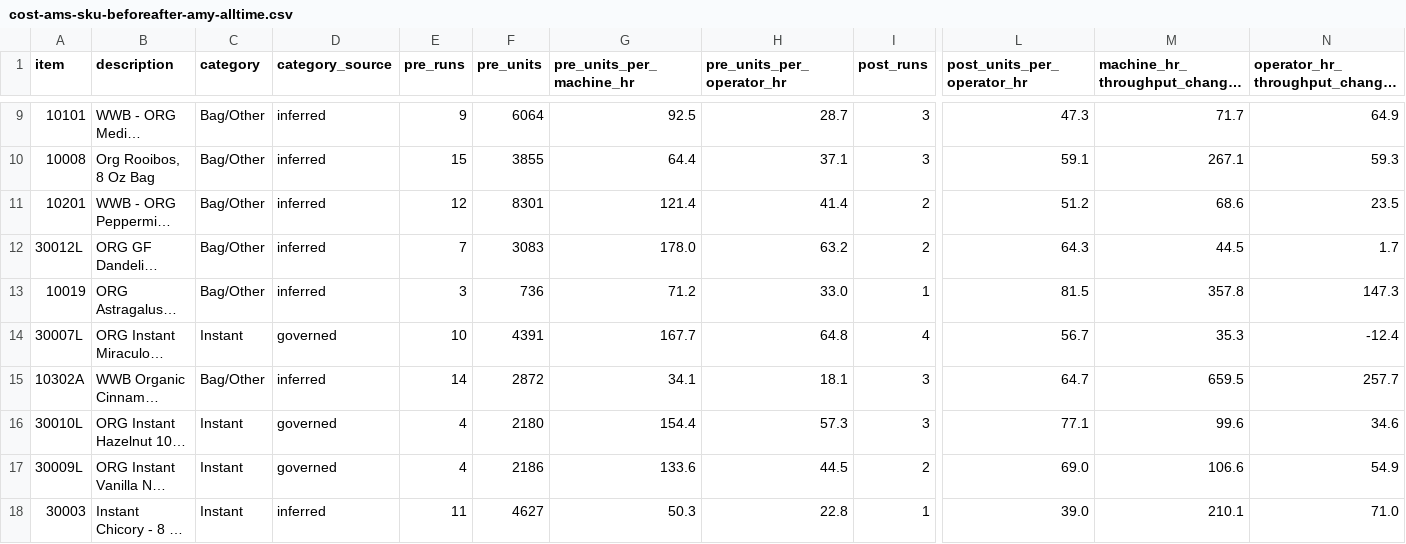
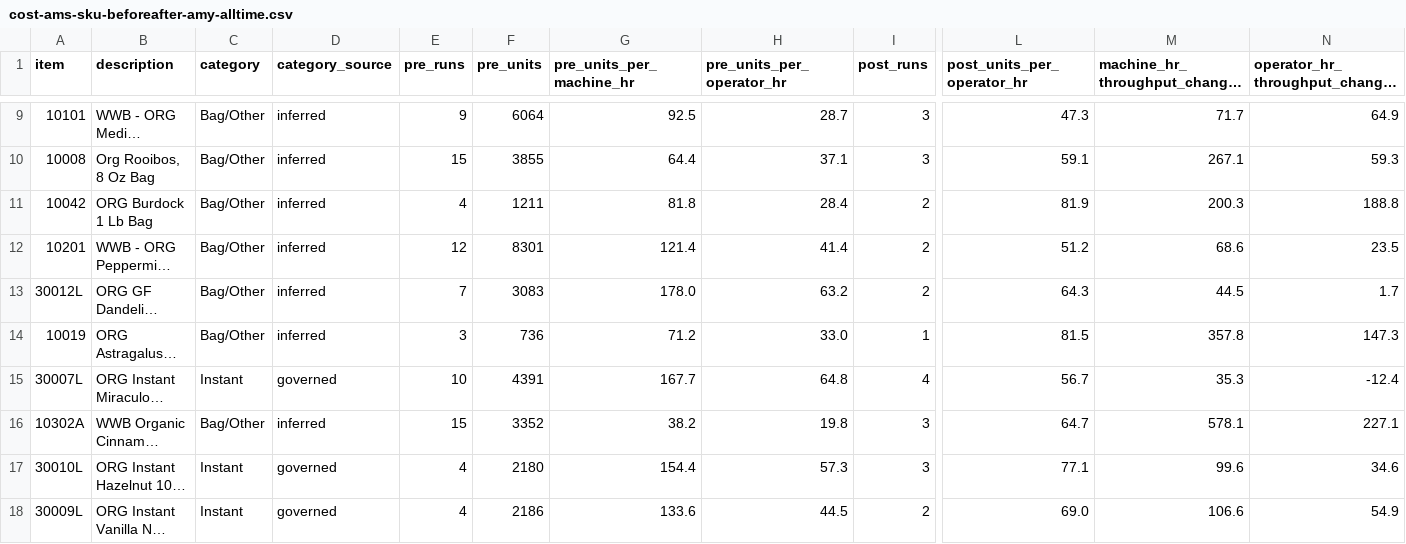
Before and after one commit to jstnadler/teeccino-reports, a CSV file: cost-ams-sku-beforeafter-amy-alltime.csv, drawn as a sheet; only a part is shown, gaps mark what is left out; the shorter side is filled out with more unchanged rows; long unchanged cells end in …; addresses are those after the commit; rows hold the shown columns only; the diff names each change by its address in the sheet, - before the commit and + after, or states it on an @@ line.

```diff
--- a/cost-ams-sku-beforeafter-amy-alltime.csv
+++ b/cost-ams-sku-beforeafter-amy-alltime.csv
+row 11: 10042 | ORG Burdock 1 Lb Bag | Bag/Other | inferred | 4 | 1211 | 81.8 | 28.4 | 2 | 81.9 | 200.3 | 188.8
-E16 (pre_runs): 14
+E16 (pre_runs): 15
-F16 (pre_units): 2872
+F16 (pre_units): 3352
-G16 (pre_units_per_machine_hr): 34.1
+G16 (pre_units_per_machine_hr): 38.2
-H16 (pre_units_per_operator_hr): 18.1
+H16 (pre_units_per_operator_hr): 19.8
-M16 (machine_hr_throughput_change_pct): 659.5
+M16 (machine_hr_throughput_change_pct): 578.1
-N16: 257.7
+N16: 227.1
```
Also changed, not shown: cost-production-runs-alltime.csv, cost-throughput-by-category-month-alltime.csv, 1 other file.
